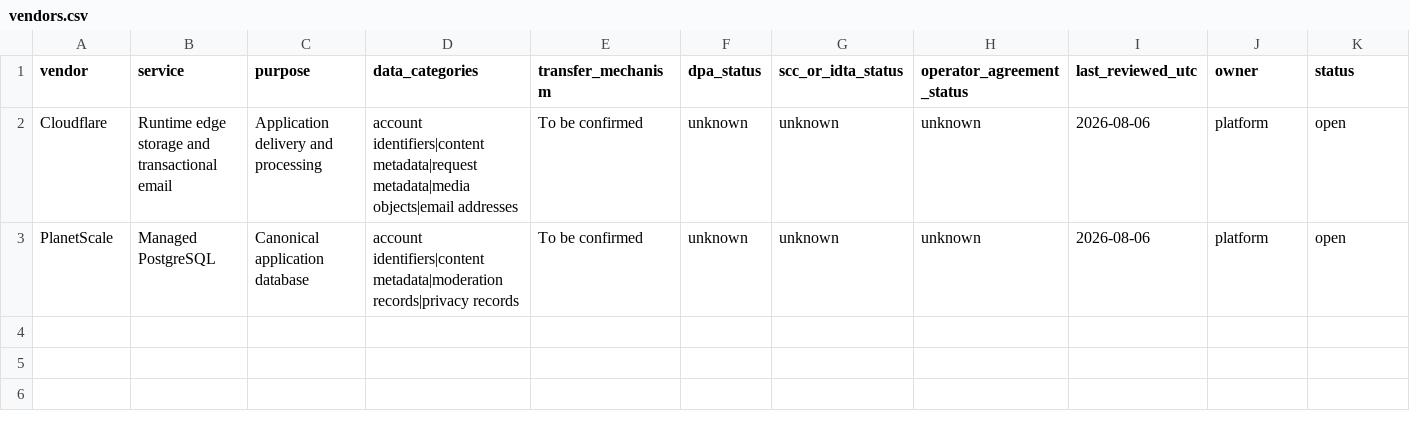
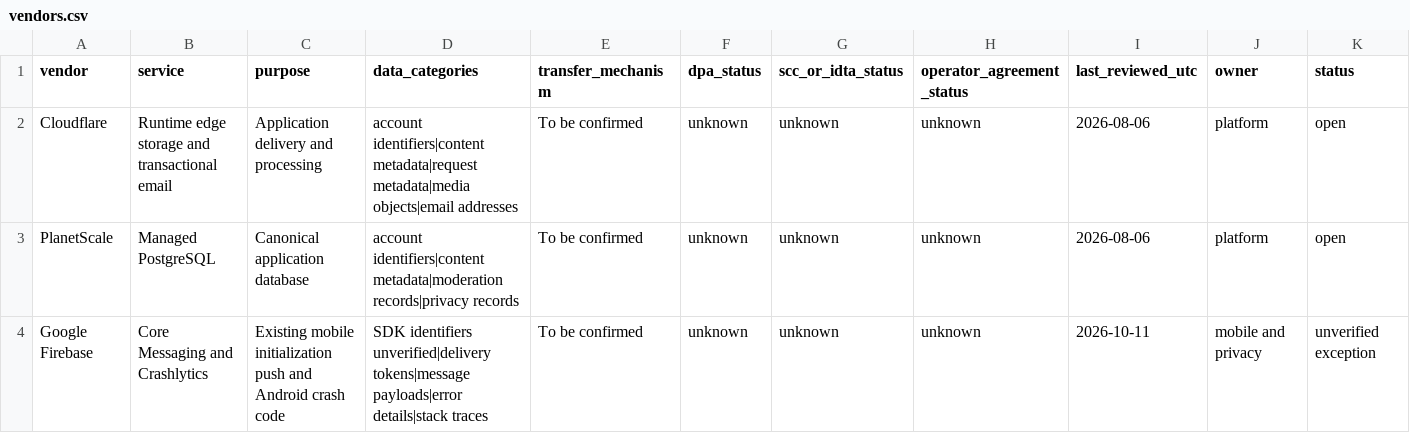
Before and after one commit to AsoraKK/Lythaus, a CSV file: docs/legal/registers/vendors.csv, drawn as a sheet; only a part is shown; rows hold the shown columns only; the diff names each change by its address in the sheet, - before the commit and + after, or states it on an @@ line.

```diff
--- a/docs/legal/registers/vendors.csv
+++ b/docs/legal/registers/vendors.csv
+row 4: Google Firebase | Core Messaging and Crashlytics | Existing mobile initialization push and Android crash code | SDK identifiers unverified|delivery tokens|message payloads|error details|stack traces | To be confirmed | unknown | unknown | unknown | 2026-10-11 | mobile and privacy | unverified exception
```
Also changed, not shown: 24 other files.
